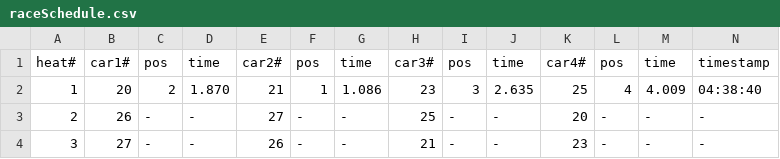
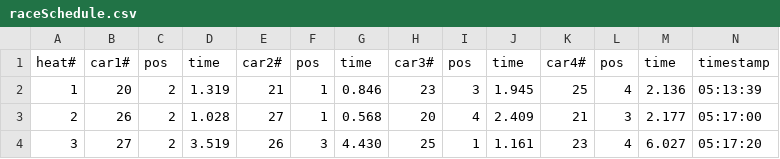
Before and after one commit to natedudley/pyDerby, a CSV file: csv/raceSchedule.csv, drawn as a sheet; only a part is shown; the diff covers the shown part only.

```diff
--- a/csv/raceSchedule.csv
+++ b/csv/raceSchedule.csv
@@ -1,4 +1,4 @@
 heat#, car1#, pos, time, car2#, pos, time, car3#, pos, time, car4#, pos, time, timestamp
-1, 20, 2, 1.870,21, 1, 1.086,23, 3, 2.635,25, 4, 4.009,04:38:40
-2, 26, -, -,27, -, -,25, -, -,20, -, -,-
-3, 27, -, -,26, -, -,21, -, -,23, -, -,-
+1, 20, 2, 1.319,21, 1, 0.846,23, 3, 1.945,25, 4, 2.136,05:13:39
+2, 26, 2, 1.028,27, 1, 0.568,20, 4, 2.409,21, 3, 2.177,05:17:00
+3, 27, 2, 3.519,26, 3, 4.430,25, 1, 1.161,23, 4, 6.027,05:17:20
```
Also changed, not shown: 38 edited cells elsewhere in this file, 1 other file.
